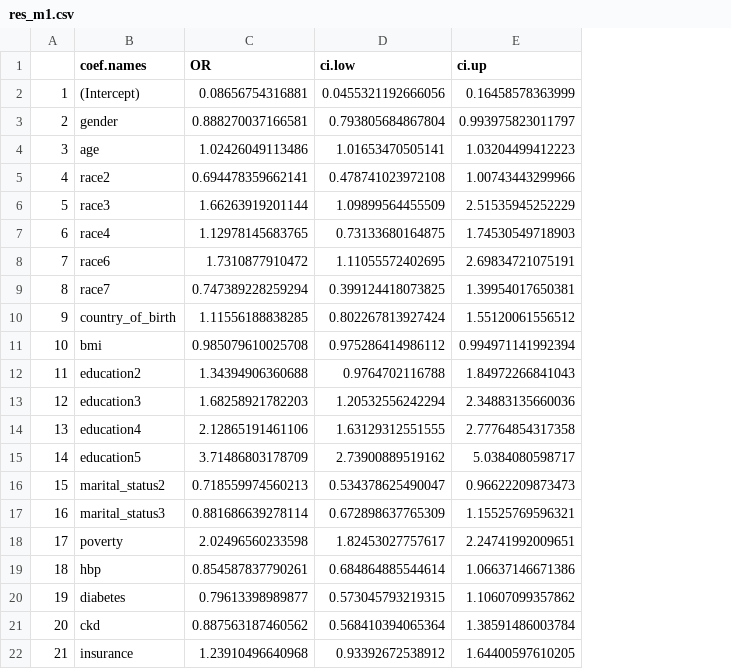
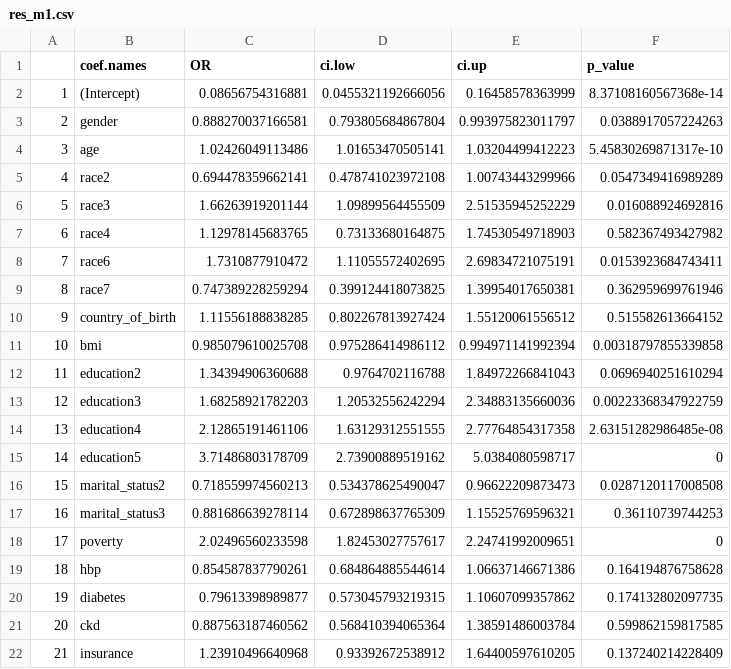
Before and after one commit to wuyiying2018/food-insecurity, a CSV file: result_files/res_m1.csv, drawn as a sheet; the diff names each change by its address in the sheet, - before the commit and + after, or states it on an @@ line.

Commit message:
add p value to the logistic reg res and modify random forest code

```diff
--- a/result_files/res_m1.csv
+++ b/result_files/res_m1.csv
+column F (p_value), rows 2-22: 8.37108160567368e-14 | 0.0388917057224263 | 5.45830269871317e-10 | 0.0547349416989289 | 0.016088924692816 | 0.582367493427982 | 0.0153923684743411 | 0.362959699761946 | 0.515582613664152 | 0.00318797855339858 | 0.0696940251610294 | 0.00223368347922759 | 2.63151282986485e-08 | 0 | 0.0287120117008508 | 0.36110739744253 | 0 | 0.164194876758628 | 0.174132802097735 | 0.599862159817585 | 0.137240214228409
```
Also changed, not shown: 6 other files.
